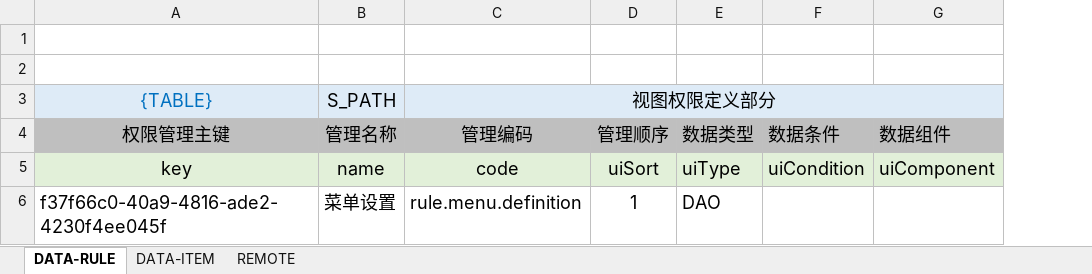
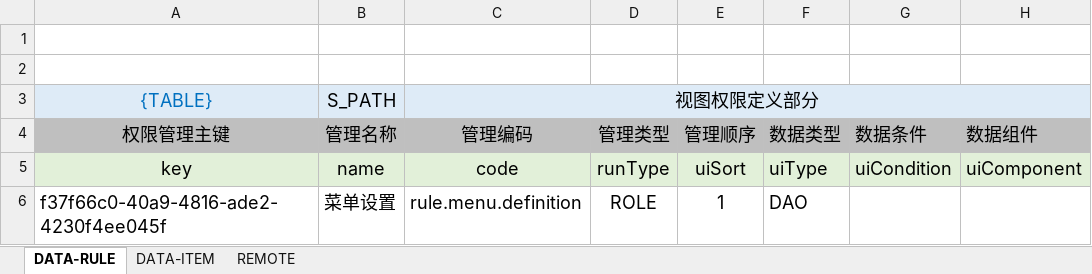
Before and after one commit to silentbalanceyh/vertx-zero, an Excel workbook: vertx-pin/zero-rbac/src/main/resources/plugin/rbac/oob/data/admin.authority.xlsx, sheet DATA-RULE, drawn as a sheet; only a part is shown; values as stored, in another font and other column widths than the file's, no borders; the diff names each change by its address in the sheet, - before the commit and + after, or states it on an @@ line.

```diff
--- a/vertx-pin/zero-rbac/src/main/resources/plugin/rbac/oob/data/admin.authority.xlsx (sheet DATA-RULE)
+++ b/vertx-pin/zero-rbac/src/main/resources/plugin/rbac/oob/data/admin.authority.xlsx (sheet DATA-RULE)
+column D (管理类型), rows 5-6: runType | ROLE
```
Also changed, not shown: vertx-pin/zero-rbac/src/main/resources/plugin/rbac/oob/cab/authority.view.xlsx, 8 other files.
